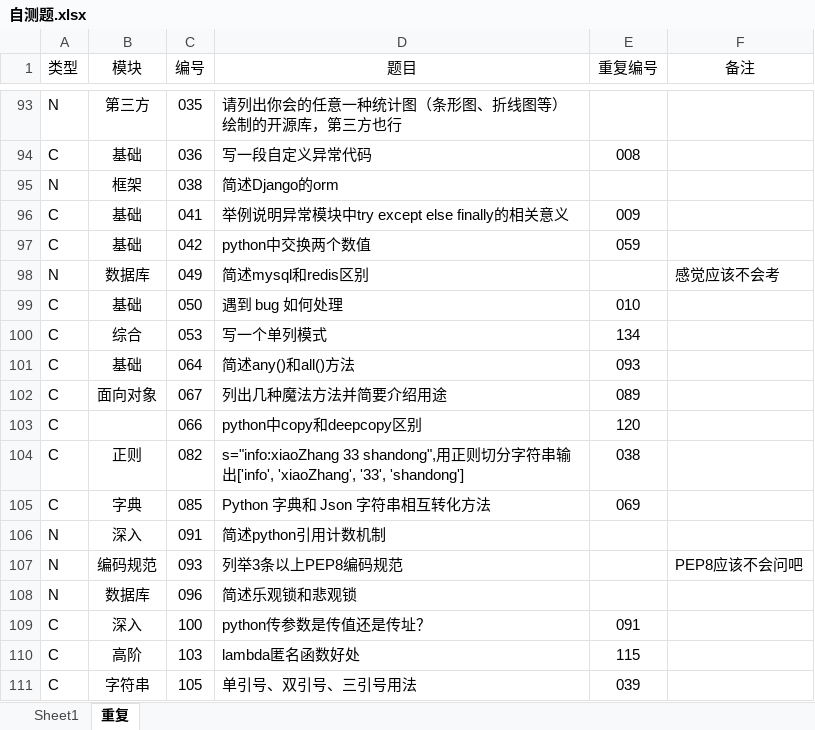
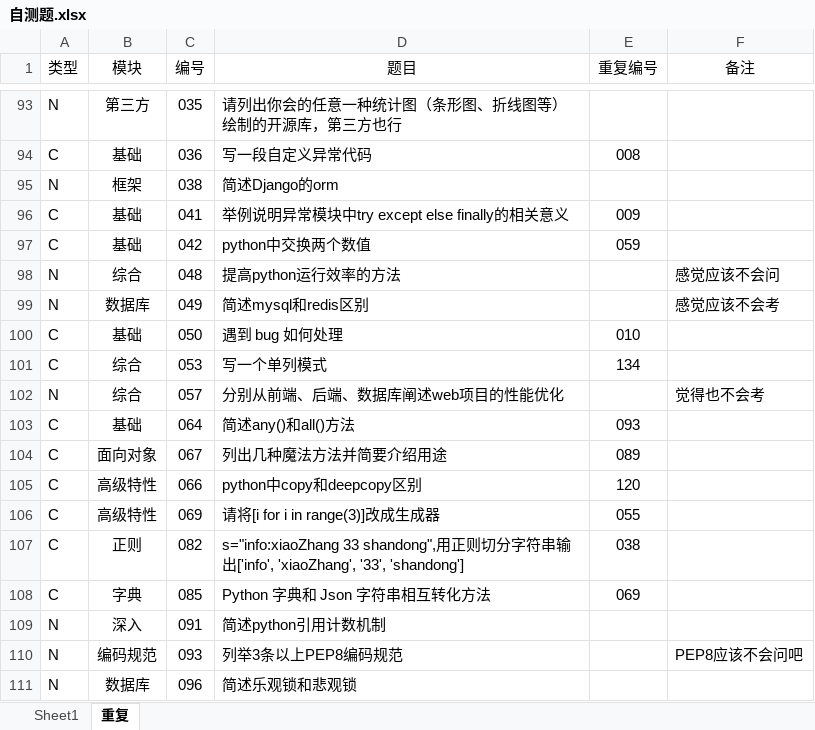
Before and after one commit to GregoryShen/00-Python, an Excel workbook: 017 面试题/自测题.xlsx, sheet 重复, drawn as a sheet; only a part is shown, gaps mark what is left out; the shorter side is filled out with more unchanged rows; values as stored, in another font and other column widths than the file's, no borders; addresses are those after the commit; the diff names each change by its address in the sheet, - before the commit and + after, or states it on an @@ line.

```diff
--- a/017 面试题/自测题.xlsx (sheet 重复)
+++ b/017 面试题/自测题.xlsx (sheet 重复)
+row 98: N | 综合 | 048 | 提高python运行效率的方法 |  | 感觉应该不会问
+row 102: N | 综合 | 057 | 分别从前端、后端、数据库阐述web项目的性能优化 |  | 觉得也不会考
-B105 (模块): (empty)
+B105 (模块): 高级特性
+row 106: C | 高级特性 | 069 | 请将[i for i in range(3)]改成生成器 | 055
```
Also changed, not shown: sheet Sheet1, 1 other file.
